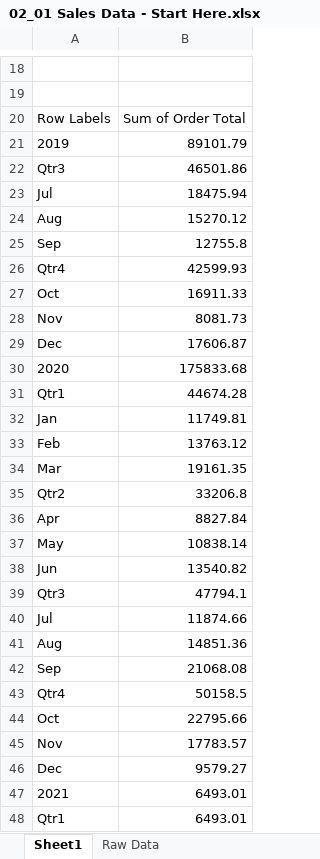
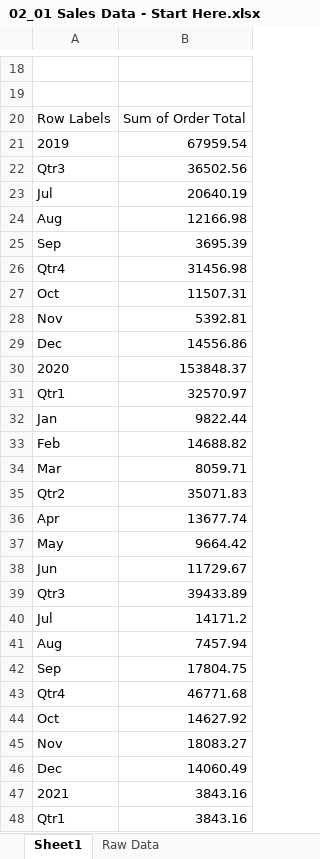
Before and after one commit to DilushkumarVasudevan/ExcelDataAnalytics_Divalk, an Excel workbook: Linkedin Learnings/Ex_Files_Excel_Dashboards_for_Beginners/Ex_Files_Excel_Dashboards_for_Beginners/Exercise Files/02_01 Sales Data - Start Here.xlsx, sheet Sheet1, drawn as a sheet; only a part is shown, gaps mark what is left out; values as stored, in another font and other column widths than the file's, no borders; charts and pictures not drawn; the diff covers the shown part only; the diff names each change by its address in the sheet, - before the commit and + after, or states it on an @@ line.

Commit message:
Adding Pivot table advance grouping

```diff
--- a/Linkedin Learnings/Ex_Files_Excel_Dashboards_for_Beginners/Ex_Files_Excel_Dashboards_for_Beginners/Exercise Files/02_01 Sales Data - Start Here.xlsx (sheet Sheet1)
+++ b/Linkedin Learnings/Ex_Files_Excel_Dashboards_for_Beginners/Ex_Files_Excel_Dashboards_for_Beginners/Exercise Files/02_01 Sales Data - Start Here.xlsx (sheet Sheet1)
-B21: 89101.79
+B21: 67959.54
-B22: 46501.86
+B22: 36502.56
-B23: 18475.94
+B23: 20640.19
-B24: 15270.12
+B24: 12166.98
-B25: 12755.8
+B25: 3695.39
-B26: 42599.93
+B26: 31456.98
-B27: 16911.33
+B27: 11507.31
-B28: 8081.73
+B28: 5392.81
-B29: 17606.87
+B29: 14556.86
-B30: 175833.68
+B30: 153848.37
-B31: 44674.28
+B31: 32570.97
-B32: 11749.81
+B32: 9822.44
-B33: 13763.12
+B33: 14688.82
-B34: 19161.35
+B34: 8059.71
-B35: 33206.8
+B35: 35071.83
-B36: 8827.84
+B36: 13677.74
-B37: 10838.14
+B37: 9664.42
-B38: 13540.82
+B38: 11729.67
-B39: 47794.1
+B39: 39433.89
-B40: 11874.66
+B40: 14171.2
-B41: 14851.36
+B41: 7457.94
-B42: 21068.08
+B42: 17804.75
-B43: 50158.5
+B43: 46771.68
-B44: 22795.66
+B44: 14627.92
-B45: 17783.57
+B45: 18083.27
-B46: 9579.27
+B46: 14060.49
-B47:B48: 6493.01
+B47:B48: 3843.16
```
Also changed, not shown: 5 added rows, 5 removed rows and 4 edited cells elsewhere in this sheet, charts or pictures, 1 other file.
